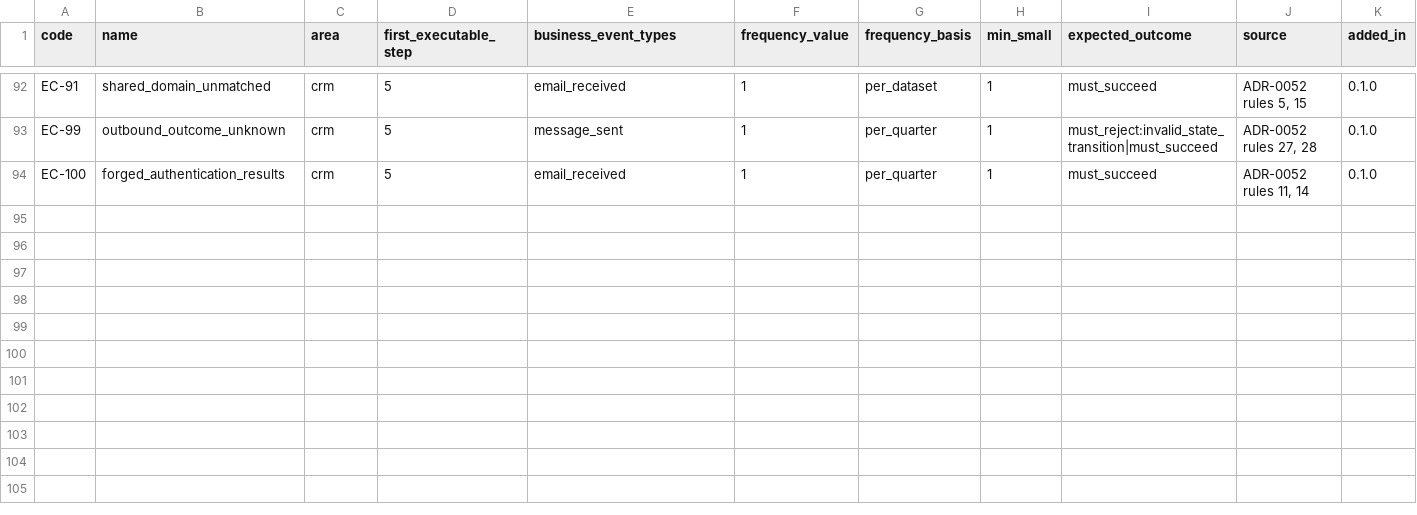
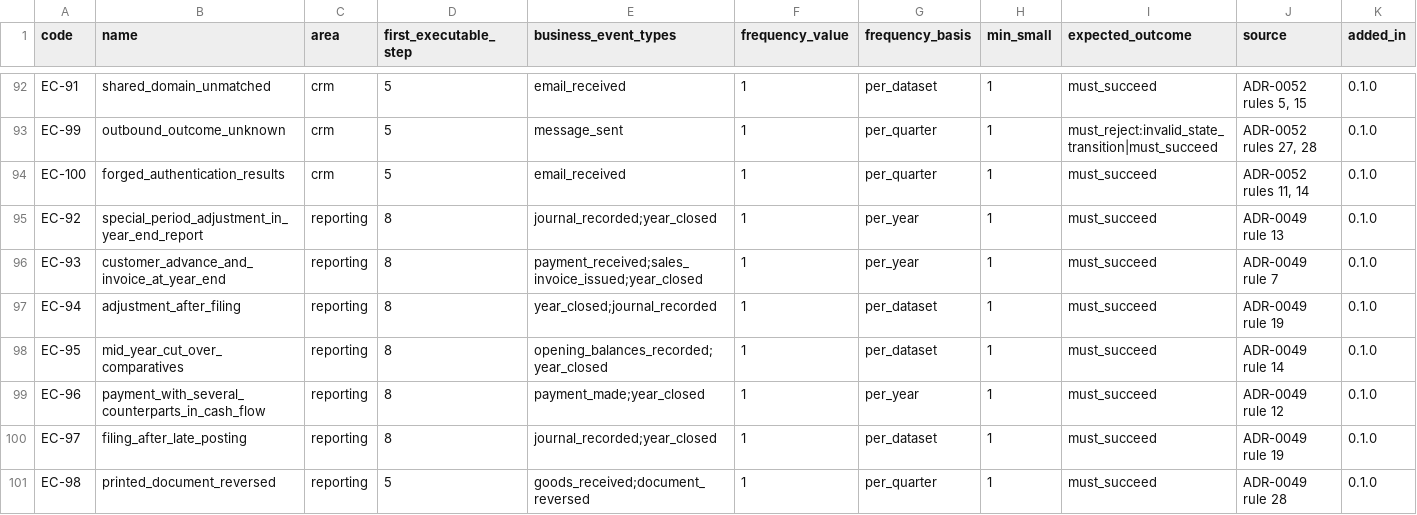
Before and after one commit to AnGaudium/ERPMe, a CSV file: docs/catalogs/edge-cases.csv, drawn as a sheet; only a part is shown, gaps mark what is left out; rows hold the shown columns only; the diff names each change by its address in the sheet, - before the commit and + after, or states it on an @@ line.

```diff
--- a/docs/catalogs/edge-cases.csv
+++ b/docs/catalogs/edge-cases.csv
+row 95: EC-92 | special_period_adjustment_in_year_end_report | reporting | 8 | journal_recorded;year_closed | 1 | per_year | 1 | must_succeed | ADR-0049 rule 13 | 0.1.0
+row 96: EC-93 | customer_advance_and_invoice_at_year_end | reporting | 8 | payment_received;sales_invoice_issued;year_closed | 1 | per_year | 1 | must_succeed | ADR-0049 rule 7 | 0.1.0
+row 97: EC-94 | adjustment_after_filing | reporting | 8 | year_closed;journal_recorded | 1 | per_dataset | 1 | must_succeed | ADR-0049 rule 19 | 0.1.0
+row 98: EC-95 | mid_year_cut_over_comparatives | reporting | 8 | opening_balances_recorded;year_closed | 1 | per_dataset | 1 | must_succeed | ADR-0049 rule 14 | 0.1.0
+row 99: EC-96 | payment_with_several_counterparts_in_cash_flow | reporting | 8 | payment_made;year_closed | 1 | per_year | 1 | must_succeed | ADR-0049 rule 12 | 0.1.0
+row 100: EC-97 | filing_after_late_posting | reporting | 8 | journal_recorded;year_closed | 1 | per_dataset | 1 | must_succeed | ADR-0049 rule 19 | 0.1.0
+row 101: EC-98 | printed_document_reversed | reporting | 5 | goods_received;document_reversed | 1 | per_quarter | 1 | must_succeed | ADR-0049 rule 28 | 0.1.0
```
Also changed, not shown: docs/catalogs/invariants.csv, 40 other files.
